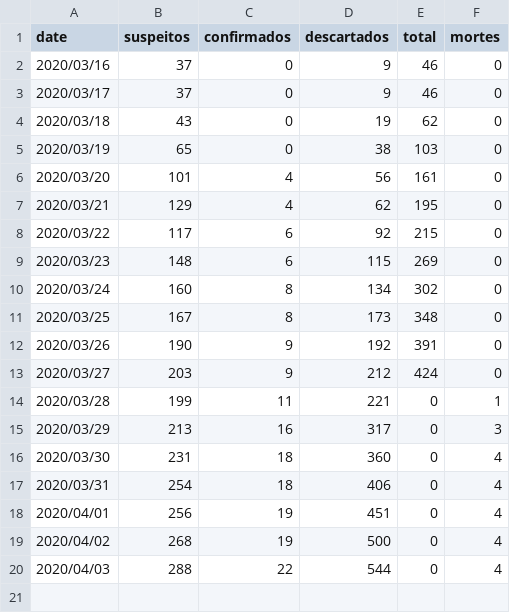
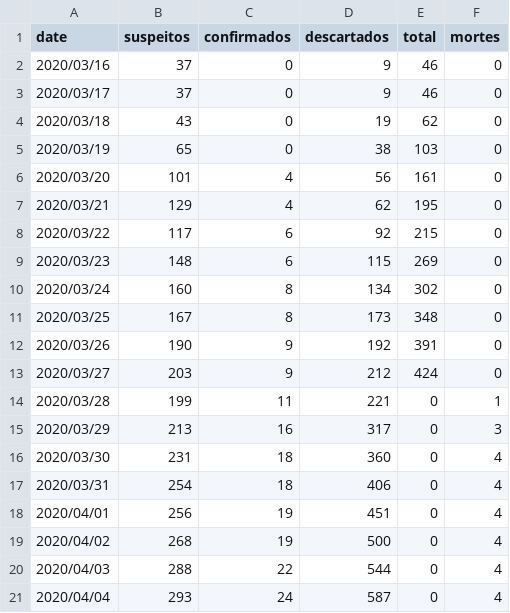
Before and after one commit to CajazeiraRamos/CajazeiraRamos.github.io, a CSV file: Covid19/data/covid19PI.csv, drawn as a sheet.

```diff
--- a/Covid19/data/covid19PI.csv
+++ b/Covid19/data/covid19PI.csv
@@ -20 +20,2 @@ date,suspeitos,confirmados,descartados,total,mortes
 2020/04/03,288,22,544,0,4
+2020/04/04,293,24,587,0,4
```
Also changed, not shown: 6 other files.
